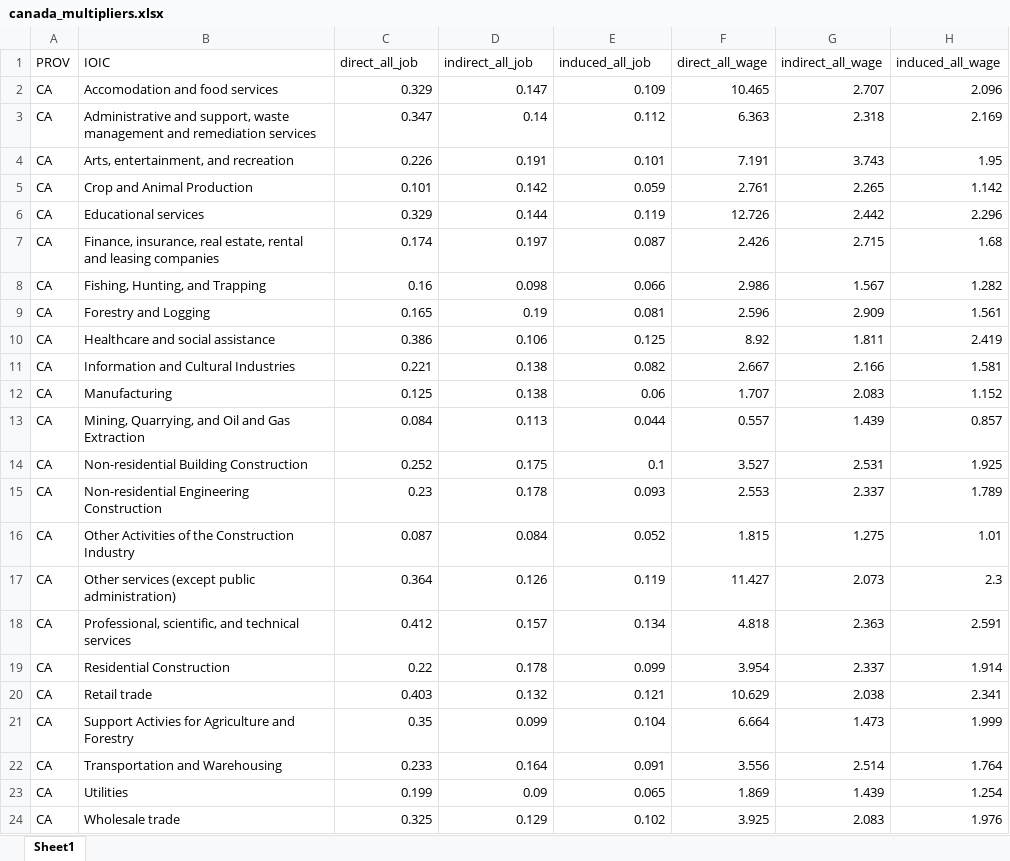
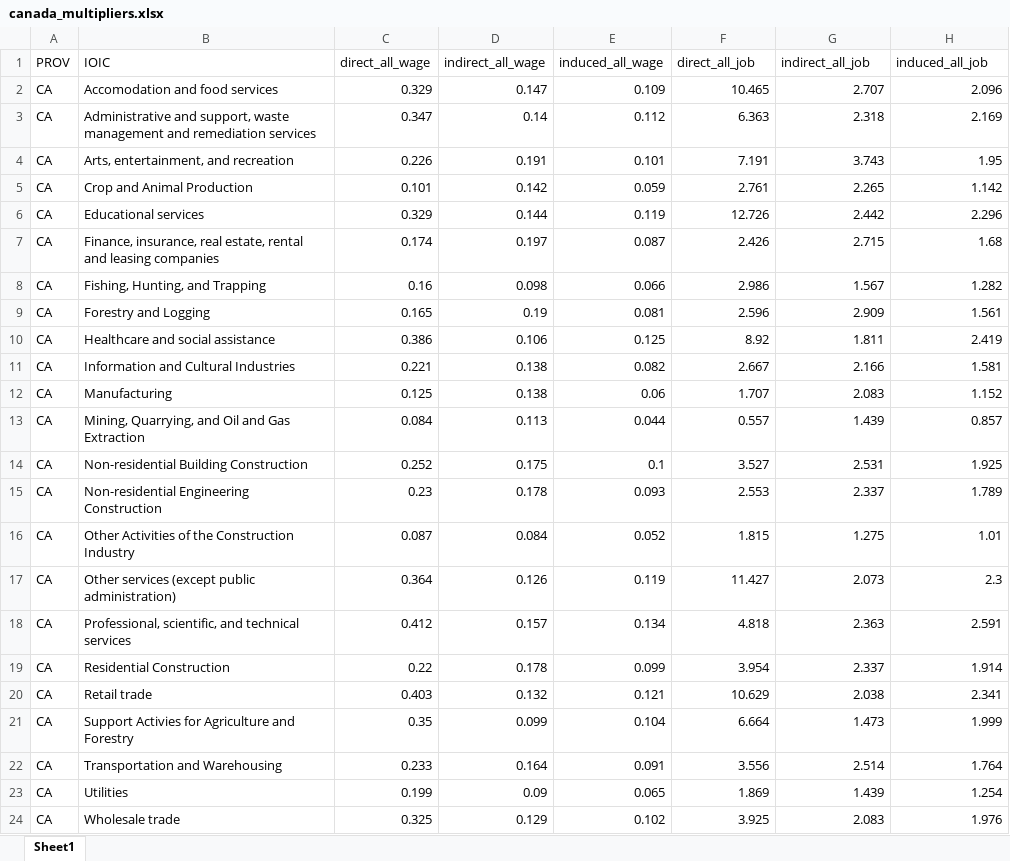
Before and after one commit to jacobloree-creator/majorproj, an Excel workbook: canada_multipliers.xlsx, sheet Sheet1, drawn as a sheet; values as stored, in another font and other column widths than the file's, no borders; the diff names each change by its address in the sheet, - before the commit and + after, or states it on an @@ line.

Commit message:
Add files via upload

```diff
--- a/canada_multipliers.xlsx (sheet Sheet1)
+++ b/canada_multipliers.xlsx (sheet Sheet1)
-C1: direct_all_job
+C1: direct_all_wage
-D1: indirect_all_job
+D1: indirect_all_wage
-E1: induced_all_job
+E1: induced_all_wage
-F1: direct_all_wage
+F1: direct_all_job
-G1: indirect_all_wage
+G1: indirect_all_job
-H1: induced_all_wage
+H1: induced_all_job
```
